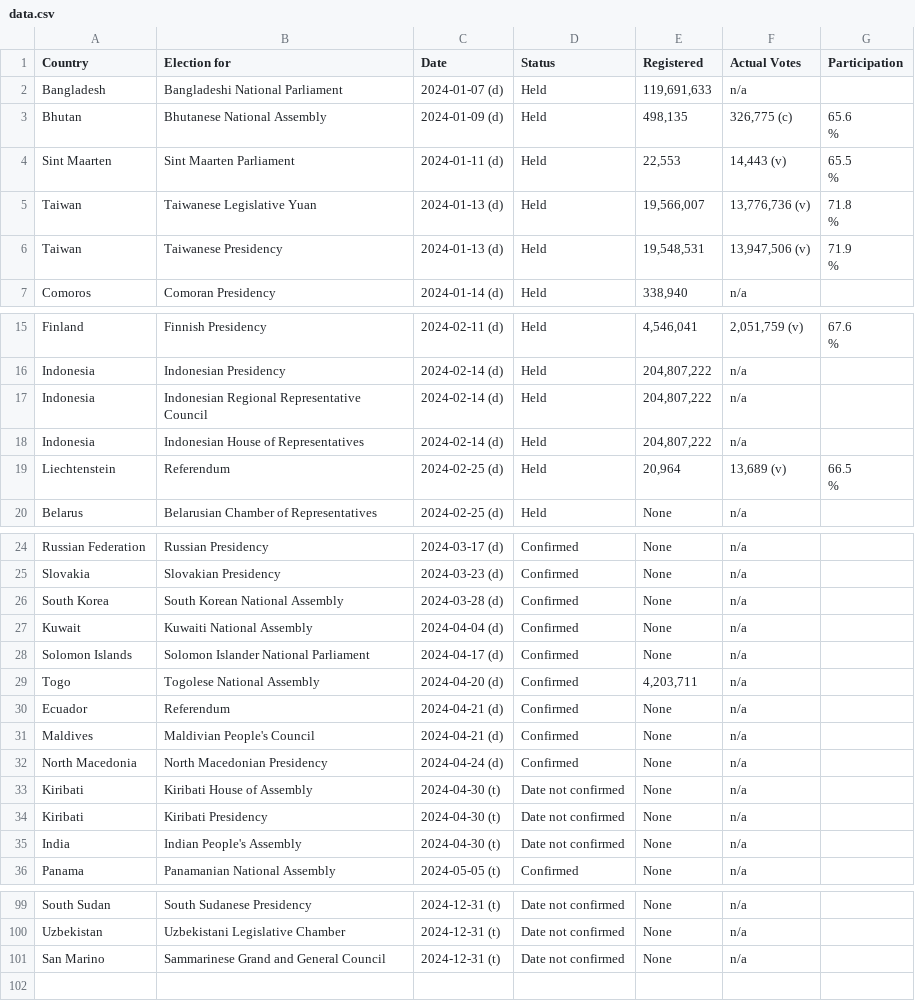
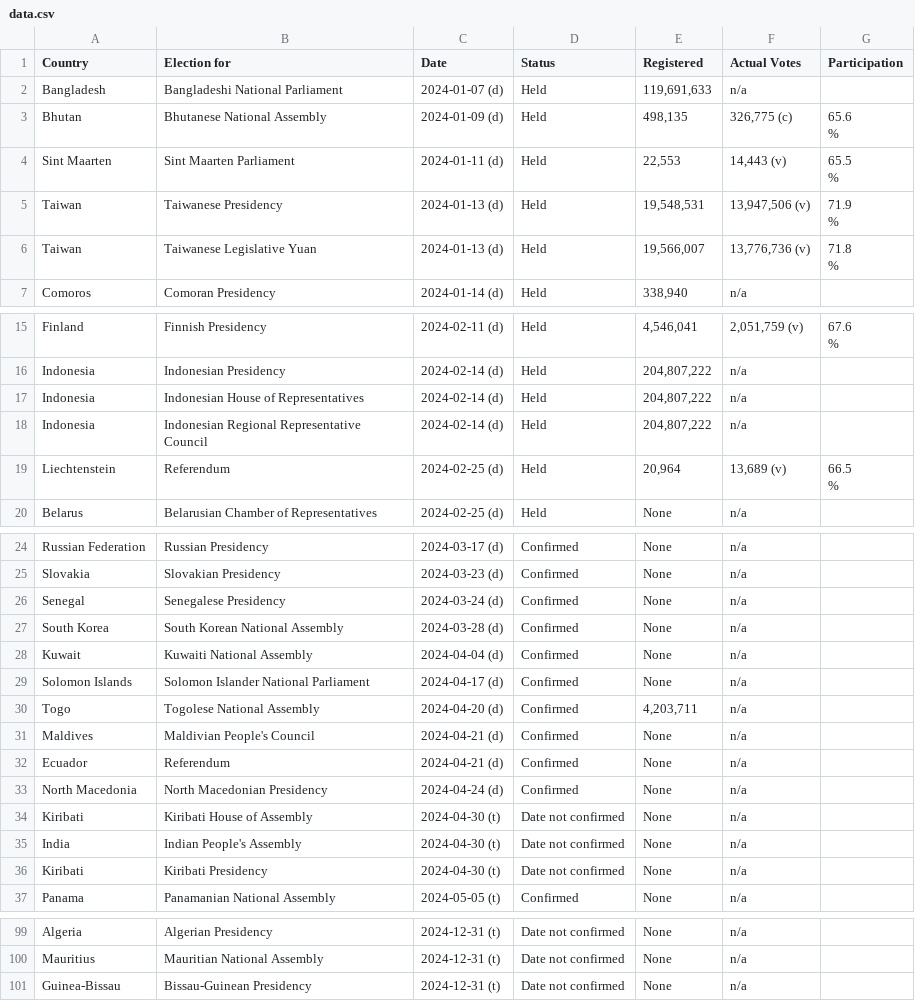
Before and after one commit to katrventura/elections-scraper, a CSV file: data.csv, drawn as a sheet; only a part is shown, gaps mark what is left out; the diff covers the shown part only; the diff names each change by its address in the sheet, - before the commit and + after, or states it on an @@ line.

```diff
--- a/data.csv
+++ b/data.csv
@@ row 6 moved to row 5: Taiwan @@
@@ row 18 moved to row 17: Indonesia @@
+row 26: Senegal | Senegalese Presidency | 2024-03-24 (d) | Confirmed | None | n/a
-A99 (Country): South Sudan
+A99 (Country): Algeria
-B99 (Election for): South Sudanese Presidency
+B99 (Election for): Algerian Presidency
-A100 (Country): Uzbekistan
+A100 (Country): Mauritius
-B100 (Election for): Uzbekistani Legislative Chamber
+B100 (Election for): Mauritian National Assembly
-A101 (Country): San Marino
+A101 (Country): Guinea-Bissau
-B101 (Election for): Sammarinese Grand and General Council
+B101 (Election for): Bissau-Guinean Presidency
```
Also changed, not shown: 1 removed row and 17 moved rows elsewhere in this file.
